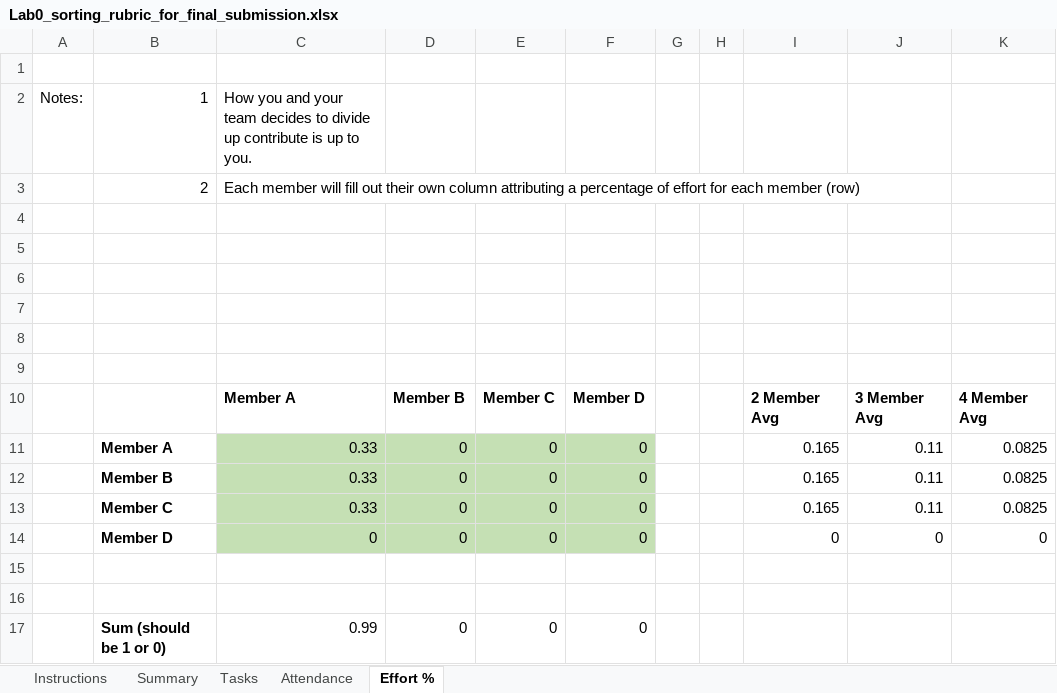
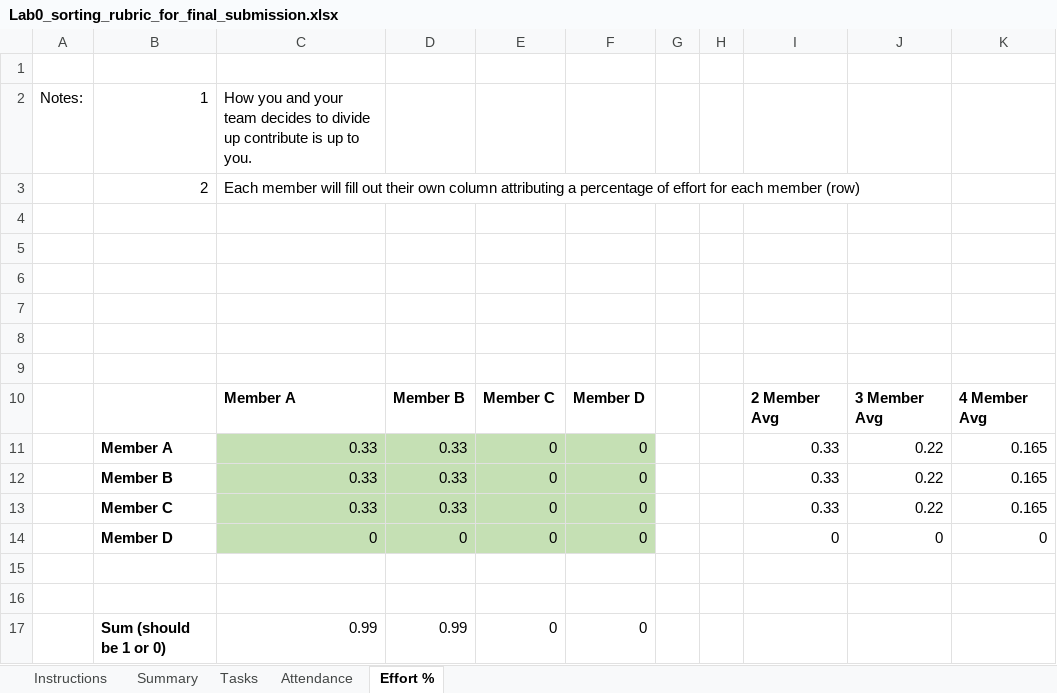
Before and after one commit to SpencerTSmith/Sorting-Optimisation-Lab, an Excel workbook: artifacts/Lab0_sorting_rubric_for_final_submission.xlsx, sheet Effort %, drawn as a sheet; values as stored, in another font and other column widths than the file's, no borders; the diff names each change by its address in the sheet, - before the commit and + after, or states it on an @@ line.

Commit message:
Replace Lab0_sorting_rubric_for_final_submission.xlsx

```diff
--- a/artifacts/Lab0_sorting_rubric_for_final_submission.xlsx (sheet Effort %)
+++ b/artifacts/Lab0_sorting_rubric_for_final_submission.xlsx (sheet Effort %)
-D11:D13: 0
+D11:D13: 0.33
-I11:I13: 0.165
+I11:I13: 0.33
-J11:J13: 0.11
+J11:J13: 0.22
-K11:K13: 0.0825
+K11:K13: 0.165
-D17: 0
+D17: 0.99
```
